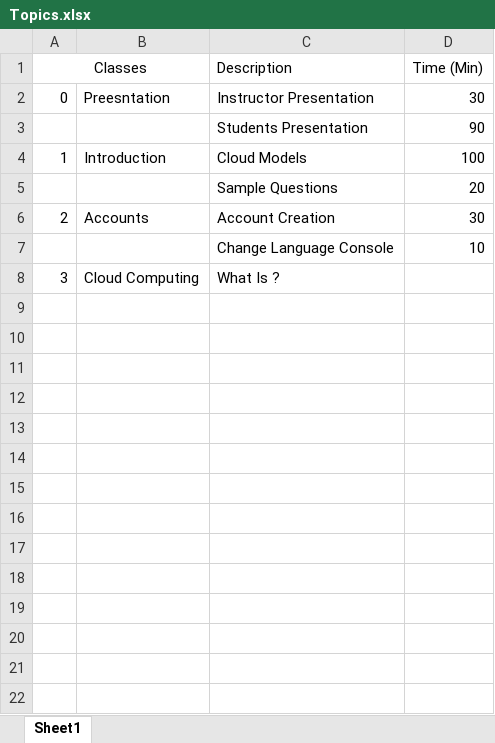
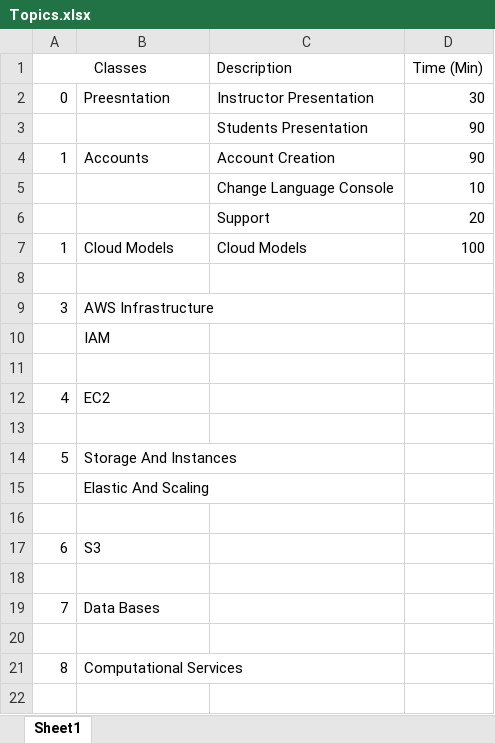
Before and after one commit to Jucer74/ArchitectureMaster, an Excel workbook: Classes/Topics.xlsx, sheet Sheet1, drawn as a sheet; only a part is shown; values as stored, in another font and other column widths than the file's, no borders; removed rows and columns are numbered as before the commit, all else as after; the diff covers the shown part only; the diff names each change by its address in the sheet, - before the commit and + after, or states it on an @@ line.

Commit message:
Update Topics

```diff
--- a/Classes/Topics.xlsx (sheet Sheet1)
+++ b/Classes/Topics.xlsx (sheet Sheet1)
-B4: Introduction
+B4: Accounts
-C4 (Description): Cloud Models
+C4 (Description): Account Creation
-D4 (Time (Min)): 100
+D4 (Time (Min)): 90
-row 5:  |  | Sample Questions | 20
-row 6: 2 | Accounts | Account Creation | 30
+row 6:  |  | Support | 20
+row 7: 1 | Cloud Models | Cloud Models | 100
+row 8: (empty)
-B9: Cloud Computing
+B9: AWS Infrastructure
-C9 (Description): What Is ?
+C9 (Description): (empty)
+row 10:  | IAM
+row 11: (empty)
+row 12: 4 | EC2
+row 13: (empty)
+row 14: 5 | Storage And Instances
+row 15:  | Elastic And Scaling
+row 16: (empty)
+row 17: 6 | S3
+row 18: (empty)
+row 19: 7 | Data Bases
+row 20: (empty)
+row 21: 8 | Computational Services
+row 22: (empty)
```
Also changed, not shown: 19 added rows elsewhere in this sheet, 2 other files.
